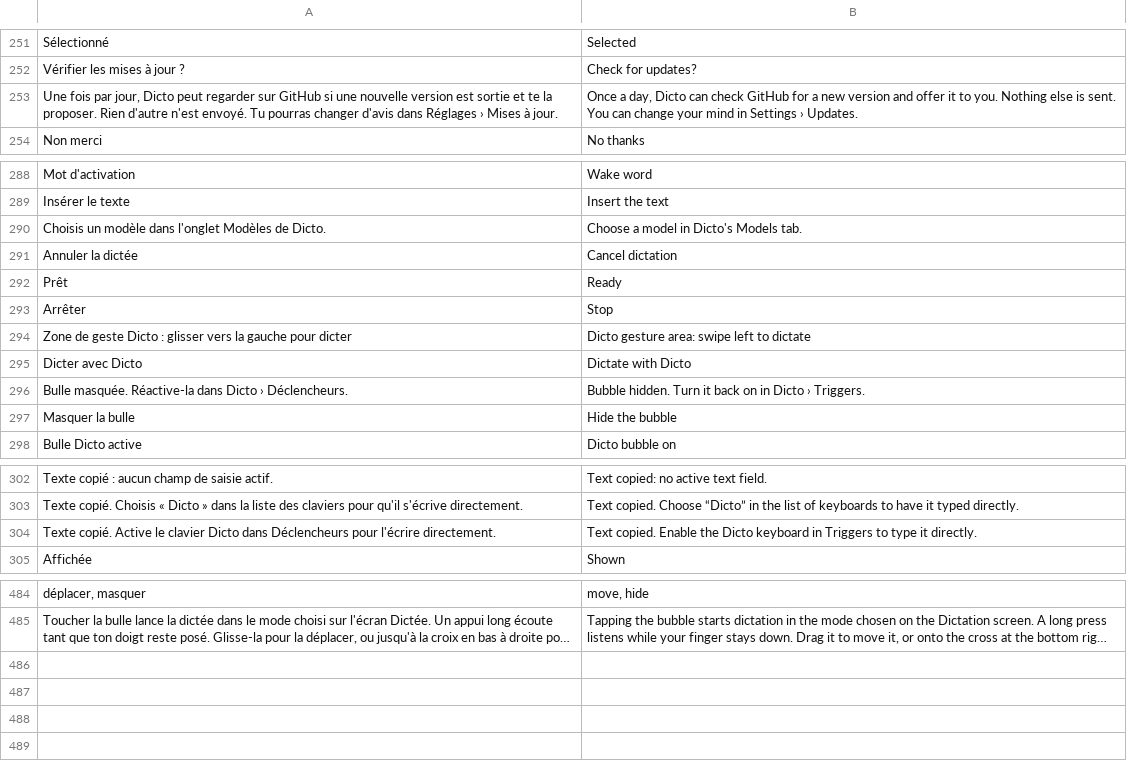
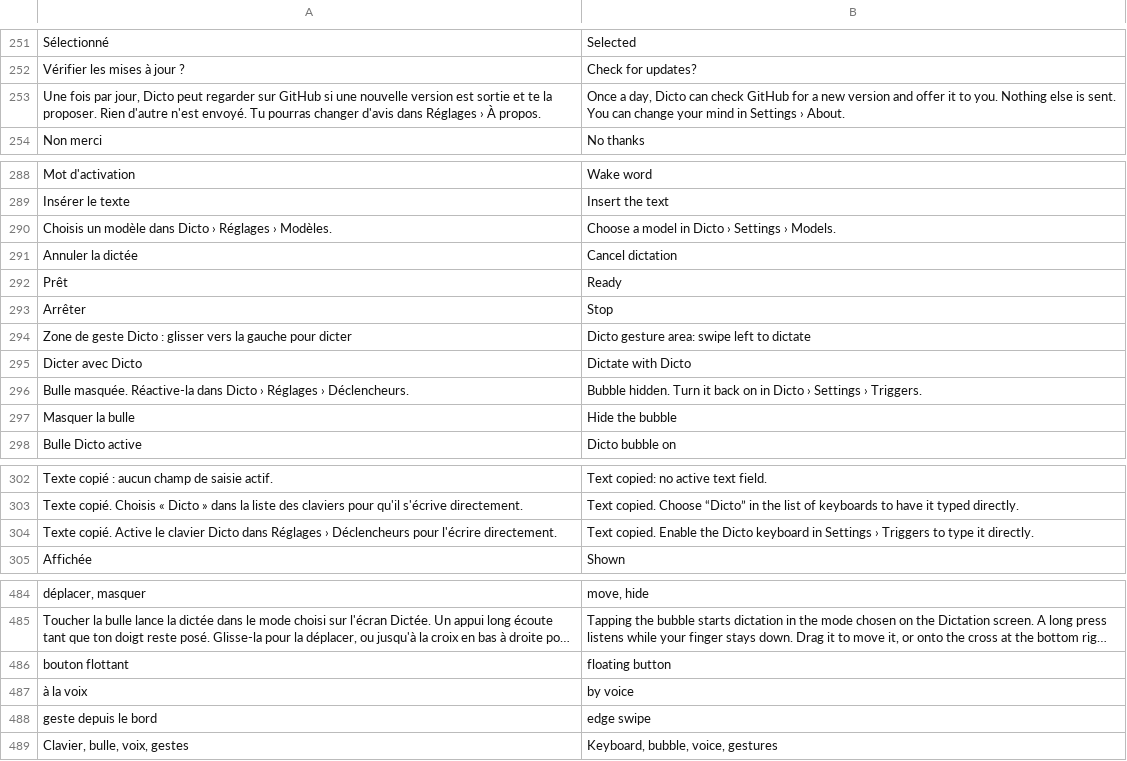
Before and after one commit to MrDDream/Dicto, a TSV file: android/app/src/main/resources/app/dicto/i18n/en.tsv, drawn as a sheet; only a part is shown, gaps mark what is left out; long unchanged cells end in …; removed rows and columns are numbered as before the commit, all else as after; the diff covers the shown part only; the diff names each change by its address in the sheet, - before the commit and + after, or states it on an @@ line.

```diff
--- a/android/app/src/main/resources/app/dicto/i18n/en.tsv
+++ b/android/app/src/main/resources/app/dicto/i18n/en.tsv
-A253: …Réglages › Mises à jour.
+A253: …Réglages › À propos.
-B253: …Settings › Updates.
+B253: …Settings › About.
-row 290: Choisis un modèle dans l'onglet Modèles de Dicto. | Choose a model in Dicto's Models tab.
+row 290: Choisis un modèle dans Dicto › Réglages › Modèles. | Choose a model in Dicto › Settings › Models.
-A296: …Dicto › Déclencheurs.
+A296: …Dicto › Réglages › Déclencheurs.
-B296: …Dicto › Triggers.
+B296: …Dicto › Settings › Triggers.
-A304: …Dicto dans Déclencheurs pour…
+A304: …Dicto dans Réglages › Déclencheurs pour…
-B304: …keyboard in Triggers to…
+B304: …keyboard in Settings › Triggers to…
+row 486: bouton flottant | floating button
+row 487: à la voix | by voice
+row 488: geste depuis le bord | edge swipe
+row 489: Clavier, bulle, voix, gestes | Keyboard, bubble, voice, gestures
```
Also changed, not shown: 2 edited cells elsewhere in this file, 53 other files.
